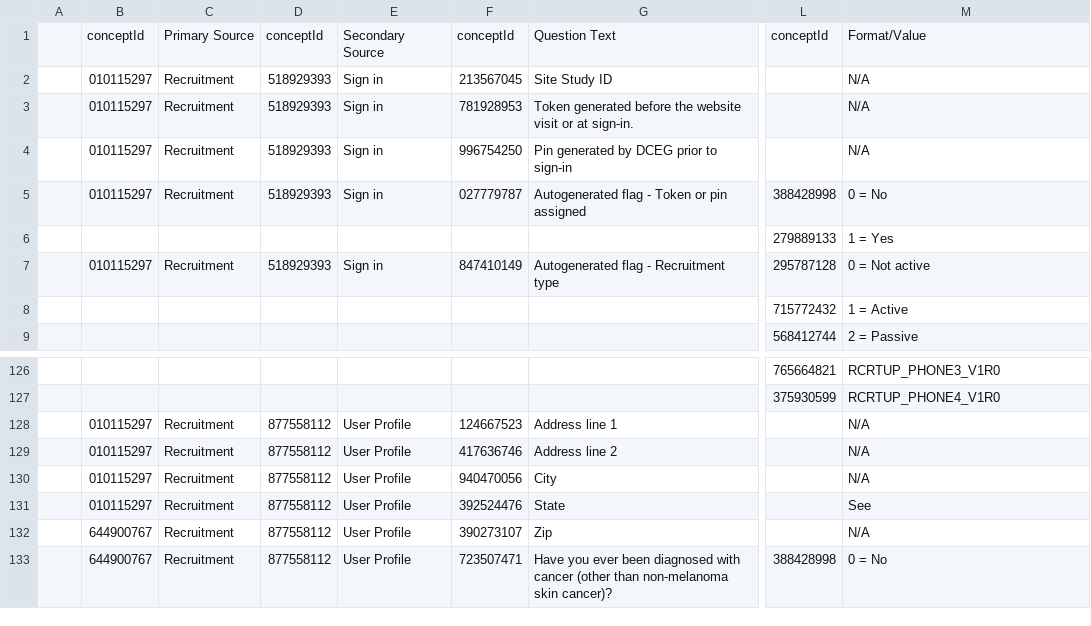
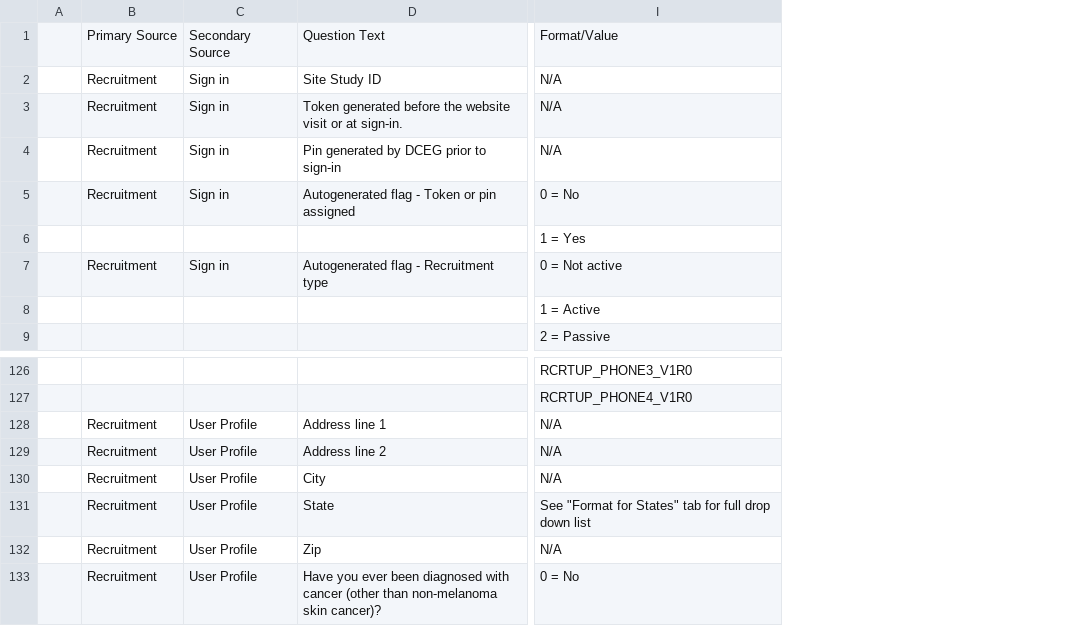
Before and after one commit to naiyume/TestActions, a CSV file: prelim.csv, drawn as a sheet; only a part is shown, gaps mark what is left out; removed rows and columns are numbered as before the commit, all else as after; the diff names each change by its address in the sheet, - before the commit and + after, or states it on an @@ line.

Commit message:
change prelim

```diff
--- a/prelim.csv
+++ b/prelim.csv
-column B, rows 1-7: conceptId | 010115297 | 010115297 | 010115297 | 010115297 |  | 010115297; rows 128-133: 010115297 | 010115297 | 010115297 | 010115297 | 644900767 | 644900767
-column D, rows 1-7: conceptId | 518929393 | 518929393 | 518929393 | 518929393 |  | 518929393; rows 128-133: all 877558112
-column F, rows 1-7: conceptId | 213567045 | 781928953 | 996754250 | 027779787 |  | 847410149; rows 128-133: 124667523 | 417636746 | 940470056 | 392524476 | 390273107 | 723507471
-column L, rows 1-9: conceptId |  |  |  | 388428998 | 279889133 | 295787128 | 715772432 | 568412744; rows 126-133: 765664821 | 375930599 |  |  |  |  |  | 388428998
-I131: See
+I131: See "Format for States" tab for full drop down list
```
